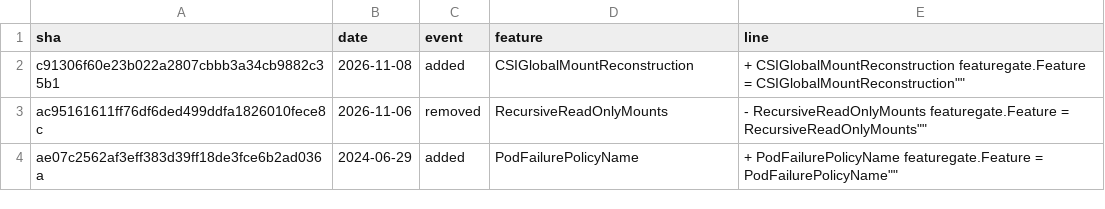
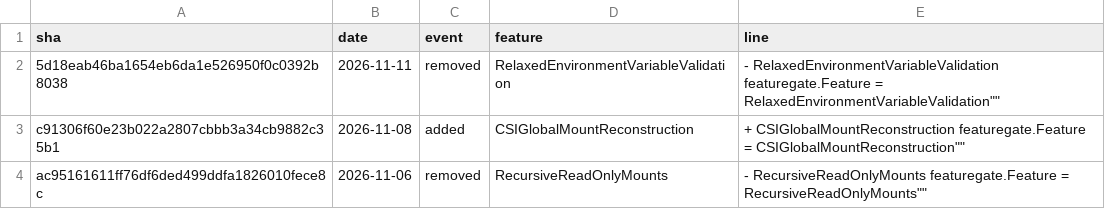
Before and after one commit to ternava/detog, a CSV file: static/data/feature_gates_events.csv, drawn as a sheet; only a part is shown; the shorter side is filled out with more unchanged rows.

```diff
--- a/static/data/feature_gates_events.csv
+++ b/static/data/feature_gates_events.csv
@@ -1,2 +1,3 @@
 sha,date,event,feature,line
+5d18eab46ba1654eb6da1e526950f0c0392b8038,2026-11-11,removed,RelaxedEnvironmentVariableValidation,"-	RelaxedEnvironmentVariableValidation featuregate.Feature = "RelaxedEnvironmentVariableValidation""
 c91306f60e23b022a2807cbbb3a34cb9882c35b1,2026-11-08,added,CSIGlobalMountReconstruction,"+	CSIGlobalMountReconstruction featuregate.Feature = "CSIGlobalMountReconstruction""
```
Also changed, not shown: 1 other file.
